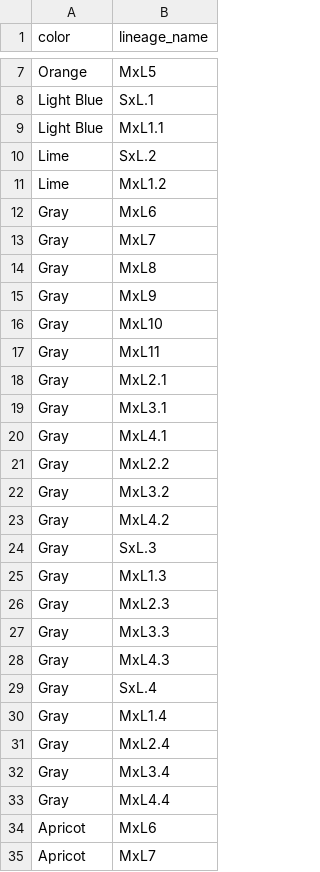
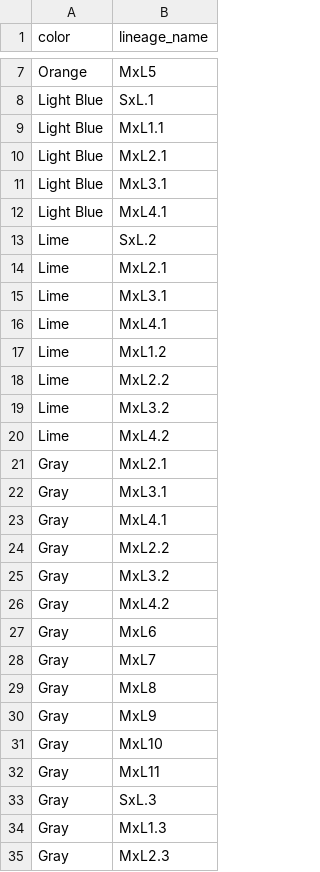
Before and after one commit to MullinsLab/phylobook, a CSV file: initial_data/MullinsLineages.csv, drawn as a sheet; only a part is shown, gaps mark what is left out; the shorter side is filled out with more unchanged rows; the diff covers the shown part only.

```diff
--- a/initial_data/MullinsLineages.csv
+++ b/initial_data/MullinsLineages.csv
@@ -9,4 +9,19 @@ Light Blue,SxL.1
 Light Blue,MxL1.1
+Light Blue,MxL2.1
+Light Blue,MxL3.1
+Light Blue,MxL4.1
 Lime,SxL.2
+Lime,MxL2.1
+Lime,MxL3.1
+Lime,MxL4.1
 Lime,MxL1.2
+Lime,MxL2.2
+Lime,MxL3.2
+Lime,MxL4.2
+Gray,MxL2.1
+Gray,MxL3.1
+Gray,MxL4.1
+Gray,MxL2.2
+Gray,MxL3.2
+Gray,MxL4.2
 Gray,MxL6
@@ -17,8 +32,2 @@ Gray,MxL10
 Gray,MxL11
-Gray,MxL2.1
-Gray,MxL3.1
-Gray,MxL4.1
-Gray,MxL2.2
-Gray,MxL3.2
-Gray,MxL4.2
 Gray,SxL.3
```
Also changed, not shown: 33 added rows and 24 moved rows elsewhere in this file, 4 other files.
